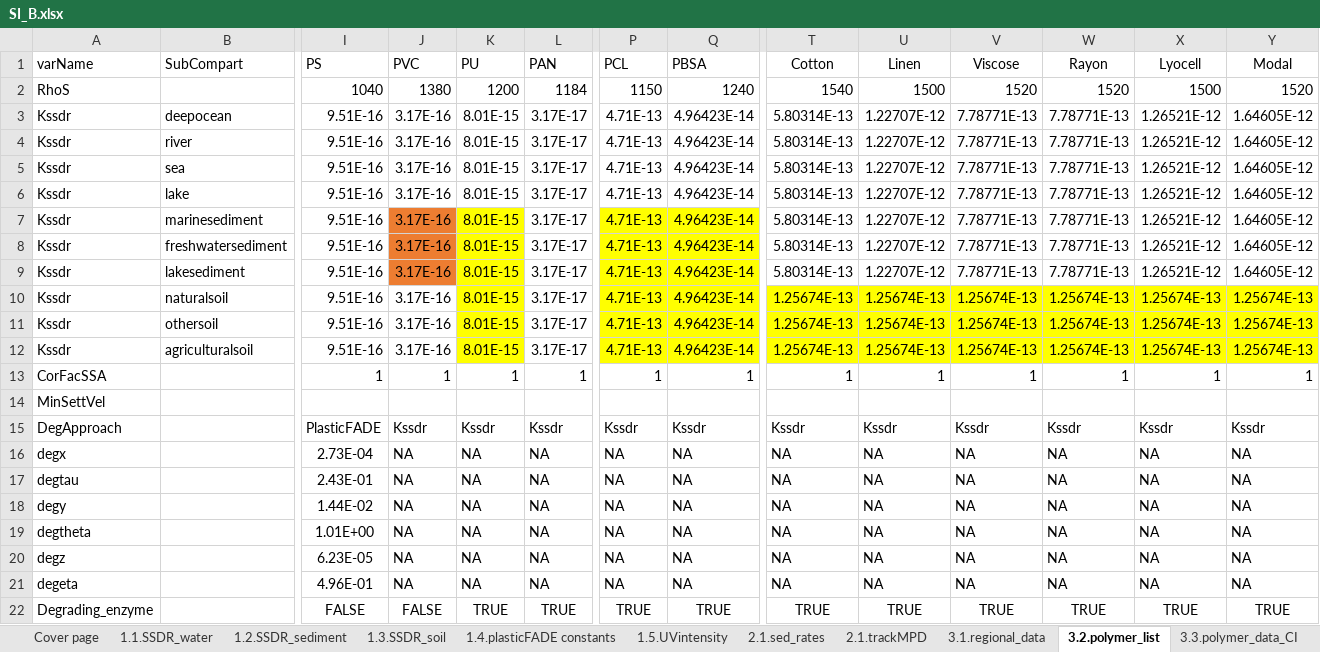
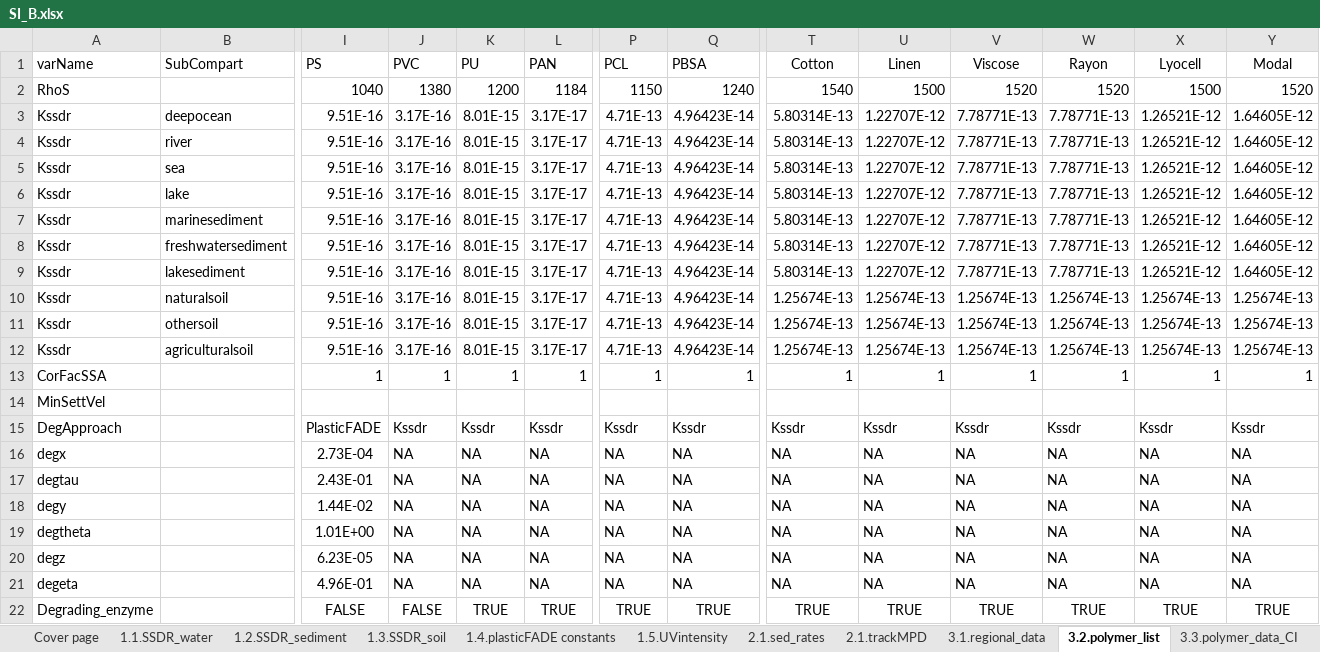
Before and after one commit to CIRAIG/marilca-cfs-mps, an Excel workbook: input/SI_B.xlsx, sheet 3.2.polymer_list, drawn as a sheet; only a part is shown, gaps mark what is left out; values as stored, in another font and other column widths than the file's, no borders; the diff names each change by its address in the sheet, - before the commit and + after, or states it on an @@ line.

```diff
--- a/input/SI_B.xlsx (sheet 3.2.polymer_list)
+++ b/input/SI_B.xlsx (sheet 3.2.polymer_list)
-J7:J9 fill: #ED7D31
+J7:J9 fill: none
-K7:K12 fill: #FFFF00
+K7:K12 fill: none
-P7:Q12 fill: #FFFF00
+P7:Q12 fill: none
-T10:Y12 fill: #FFFF00
+T10:Y12 fill: none
```
Also changed, not shown: sheet 2.1.trackMPD, input/trackmpd_data/Velocities_all_weighted.xlsx, 11 other files.
